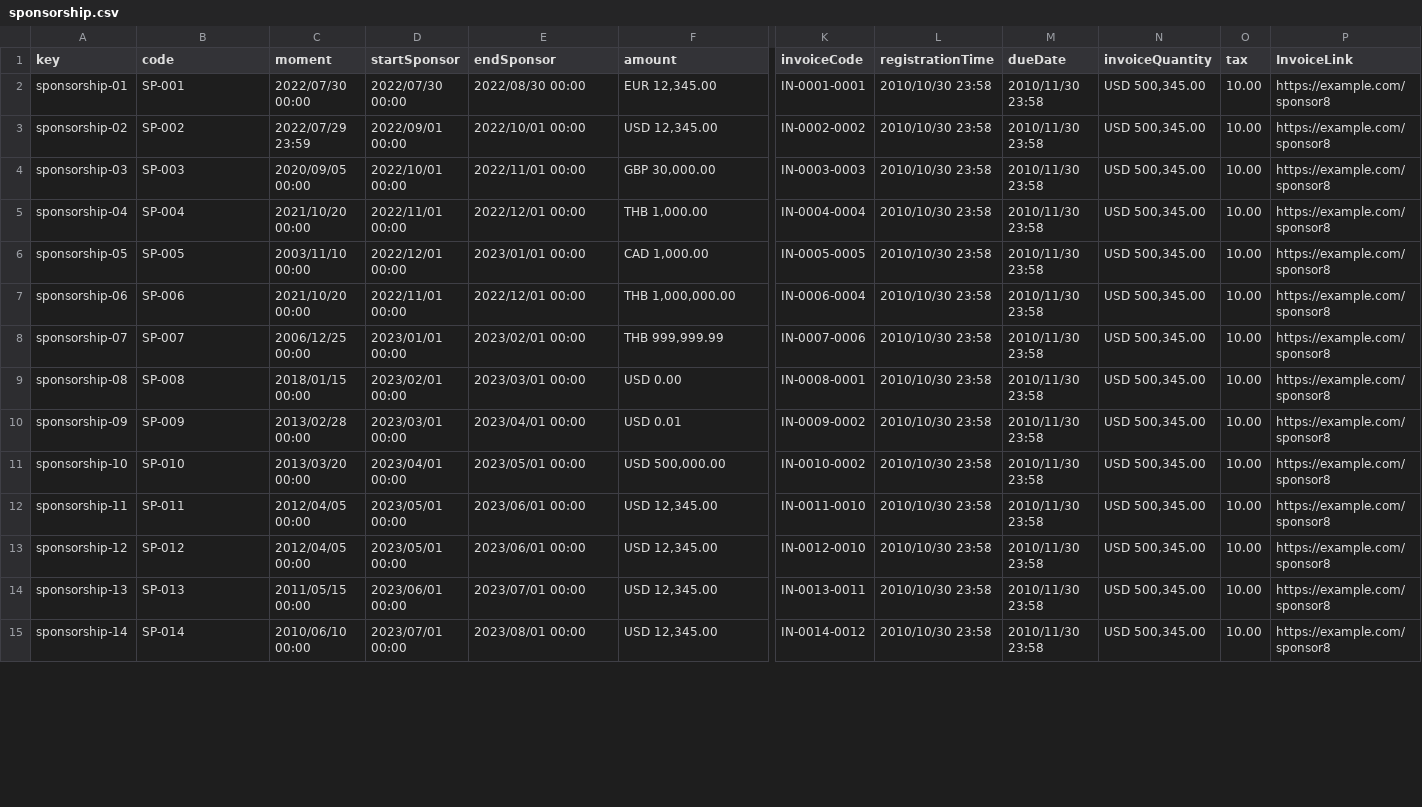
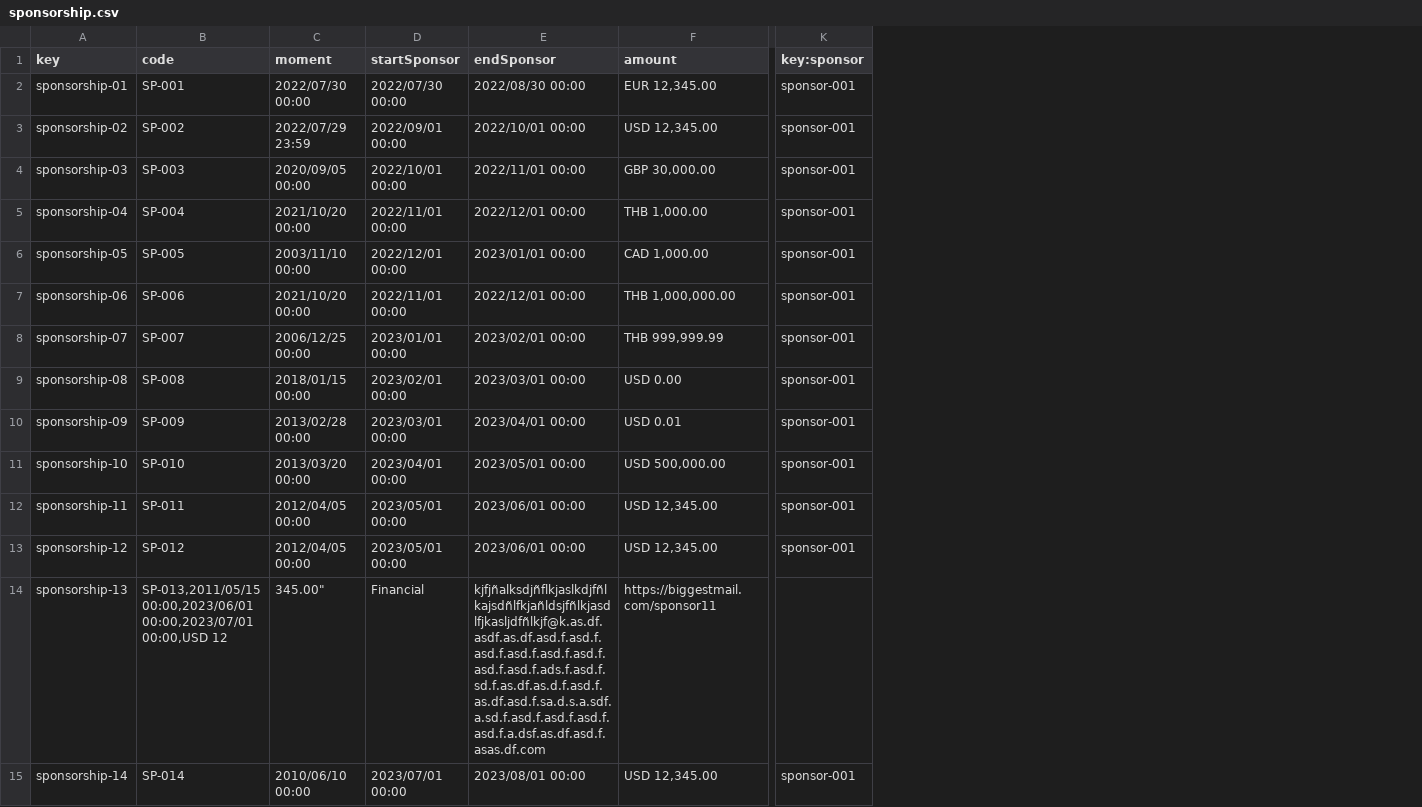
Before and after one commit to Cargarmar18/Acme-SF, a CSV file: src/main/webapp/WEB-INF/resources/sample-data/sponsorship.csv, drawn as a sheet; only a part is shown, gaps mark what is left out; removed rows and columns are numbered as before the commit, all else as after; the diff covers the shown part only; the diff names each change by its address in the sheet, - before the commit and + after, or states it on an @@ line.

Commit message:
fix: sample data

```diff
--- a/src/main/webapp/WEB-INF/resources/sample-data/sponsorship.csv
+++ b/src/main/webapp/WEB-INF/resources/sample-data/sponsorship.csv
-column K (invoiceCode), rows 2-15: IN-0001-0001 | IN-0002-0002 | IN-0003-0003 | IN-0004-0004 | IN-0005-0005 | IN-0006-0004 | IN-0007-0006 | IN-0008-0001 | IN-0009-0002 | IN-0010-0002 | IN-0011-0010 | IN-0012-0010 | IN-0013-0011 | IN-0014-0012
-column L (registrationTime), rows 2-15: all 2010/10/30 23:58
-column M (dueDate), rows 2-15: all 2010/11/30 23:58
-column N (invoiceQuantity), rows 2-15: all USD 500,345.00
-column O (tax), rows 2-15: all 10.00
-column P (InvoiceLink), rows 2-15: all https://example.com/sponsor8
+column K (key:sponsor), rows 2-15: sponsor-001 | sponsor-001 | sponsor-001 | sponsor-001 | sponsor-001 | sponsor-001 | sponsor-001 | sponsor-001 | sponsor-001 | sponsor-001 | sponsor-001 | sponsor-001 |  | sponsor-001
-B14 (code): SP-013
+B14 (code): SP-013,2011/05/15 00:00,2023/06/01 00:00,2023/07/01 00:00,USD 12
-C14 (moment): 2011/05/15 00:00
+C14 (moment): 345.00"
-D14 (startSponsor): 2023/06/01 00:00
+D14 (startSponsor): Financial
-E14 (endSponsor): 2023/07/01 00:00
+E14 (endSponsor): kjfjñalksdjñflkjaslkdjfñlkajsdñlfkjañldsjfñlkjasdlfjkasljdfñlkjf@k.as.df.asdf.as.df.asd.f.asd.f.asd.f.asd.f.asd.f.asd.f.asd.f.asd.f.ads.f.asd.f.sd.f.as.df.as.d.f.asd.f.as.df.asd.f.sa.d.s.a.sdf.a.sd.f.asd.f.asd.f.asd.f.asd.f.a.dsf.as.df.asd.f.asas.df.com
-F14 (amount): USD 12,345.00
+F14 (amount): https://biggestmail.com/sponsor11
```
Also changed, not shown: 4 edited cells elsewhere in this file, src/main/webapp/WEB-INF/resources/sample-data/sponsor.csv, 2 other files.
